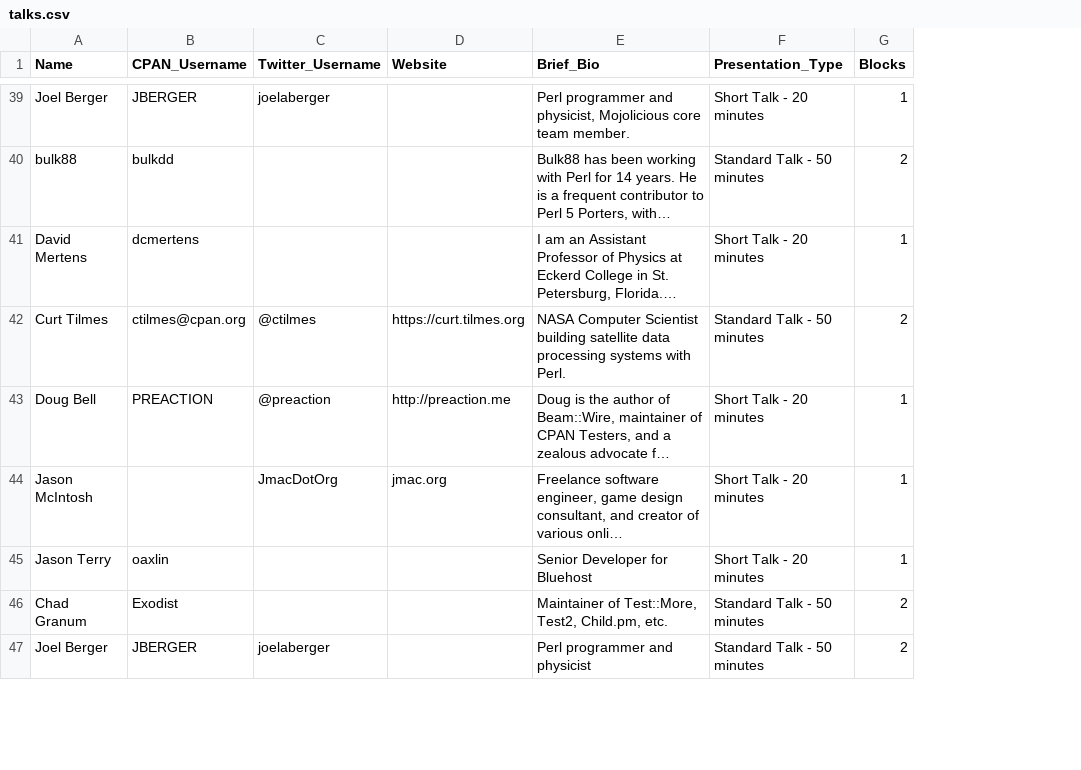
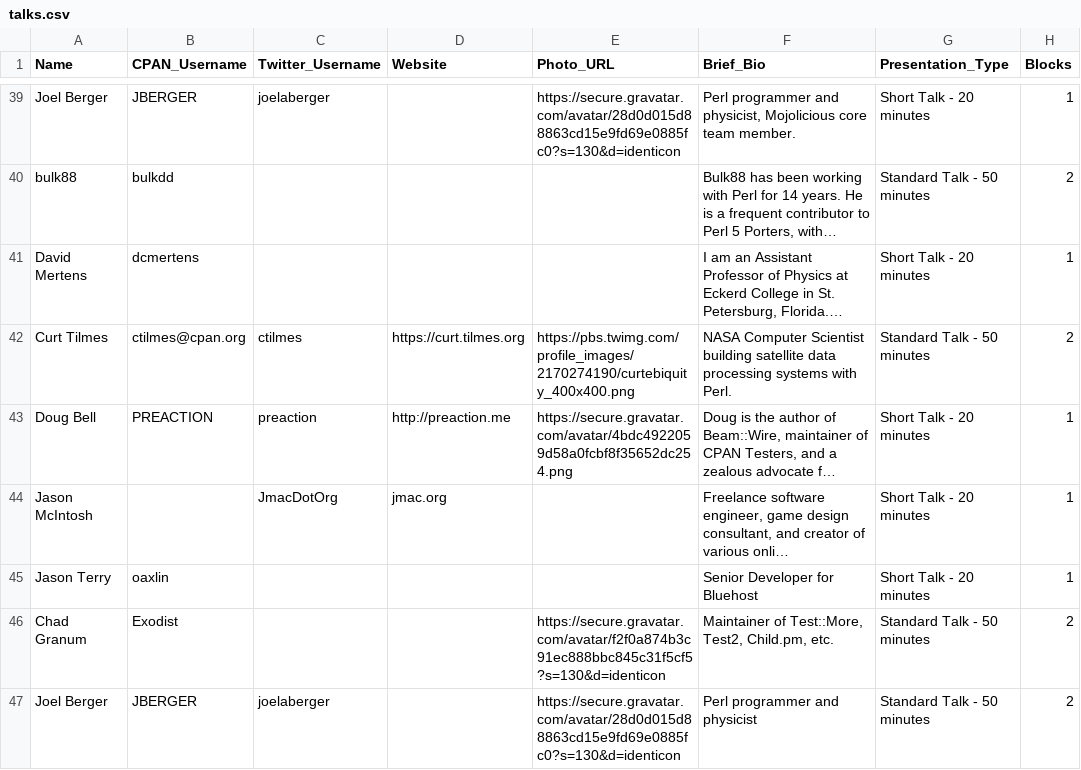
Before and after one commit to dcbpw/tpc-2017-dc, a CSV file: docs/tpc-2017-dc/talks/talks.csv, drawn as a sheet; only a part is shown, gaps mark what is left out; long unchanged cells end in …; the diff covers the shown part only; the diff names each change by its address in the sheet, - before the commit and + after, or states it on an @@ line.

Commit message:
Update talk content, add photos

```diff
--- a/docs/tpc-2017-dc/talks/talks.csv
+++ b/docs/tpc-2017-dc/talks/talks.csv
+column E (Photo_URL), rows 39-47: https://secure.gravatar.com/avatar/28d0d015d88863cd15e9fd69e0885fc0?s=130&d=identicon |  |  | https://pbs.twimg.com/profile_images/2170274190/curtebiquity_400x400.png | https://secure.gravatar.com/avatar/4bdc4922059d58a0fcbf8f35652dc254.png |  |  | https://secure.gravatar.com/avatar/f2f0a874b3c91ec888bbc845c31f5cf5?s=130&d=identicon | https://secure.gravatar.com/avatar/28d0d015d88863cd15e9fd69e0885fc0?s=130&d=identicon
-C42 (Twitter_Username): @ctilmes
+C42 (Twitter_Username): ctilmes
-C43 (Twitter_Username): @preaction
+C43 (Twitter_Username): preaction
```
Also changed, not shown: 12 edited cells elsewhere in this file, src/tpc-2017-dc/talks/talks.csv, 2 other files.
